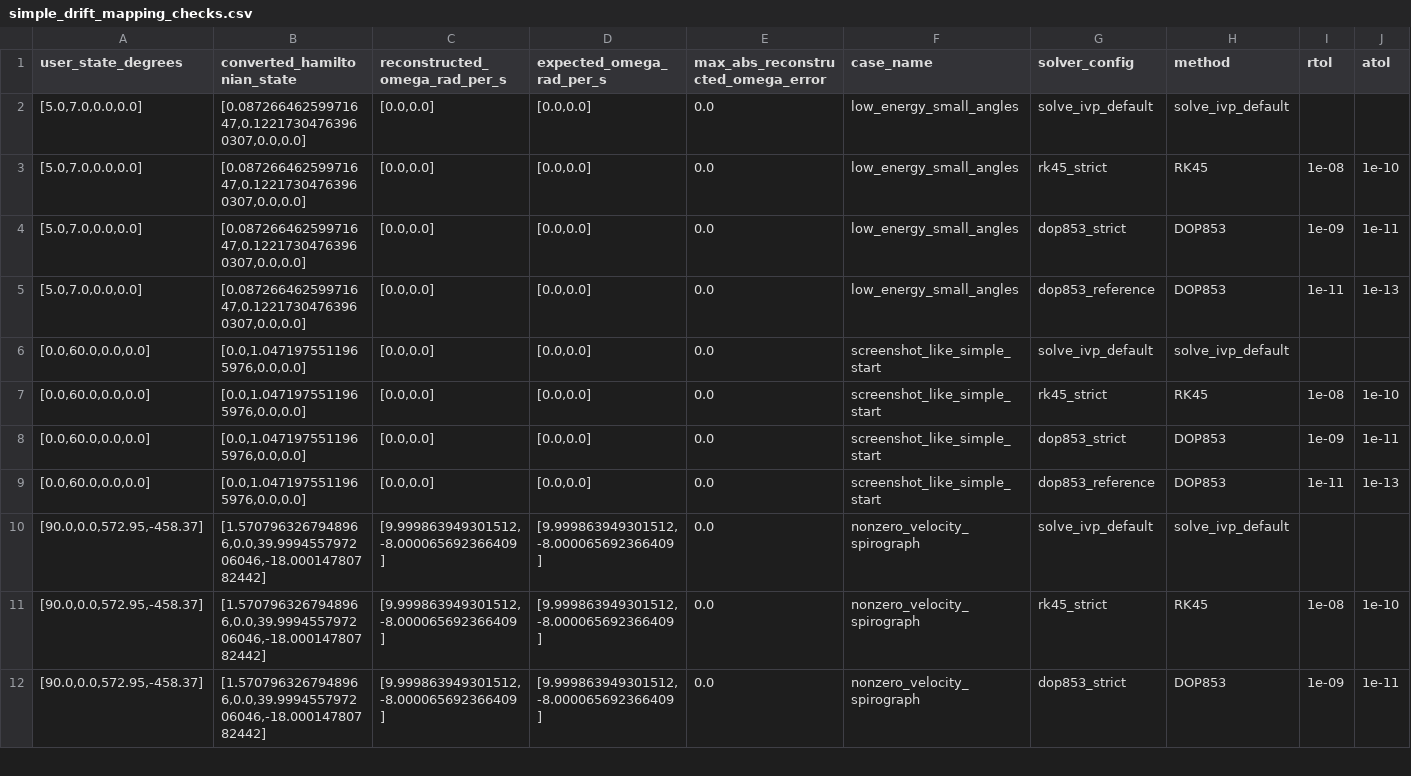
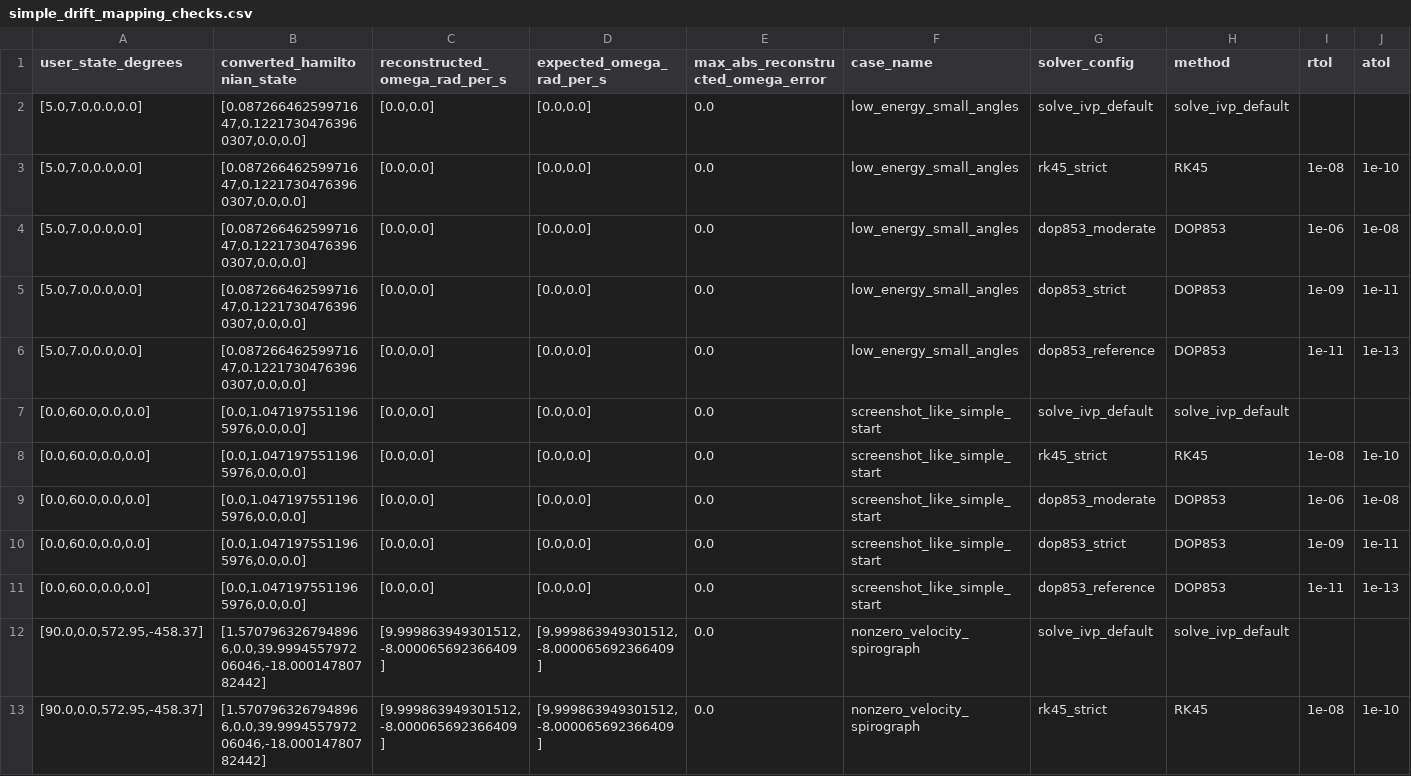
Before and after one commit to pineapple-bois/Double_Pendulum_App, a CSV file: development/math_fidelity/logs/simple_drift_mapping_checks.csv, drawn as a sheet; only a part is shown; the shorter side is filled out with more unchanged rows; the diff covers the shown part only.

```diff
--- a/development/math_fidelity/logs/simple_drift_mapping_checks.csv
+++ b/development/math_fidelity/logs/simple_drift_mapping_checks.csv
@@ -3,2 +3,3 @@ user_state_degrees,converted_hamiltonian_state,reconstructed_omega_rad_per_s,exp
 "[5.0,7.0,0.0,0.0]","[0.08726646259971647,0.12217304763960307,0.0,0.0]","[0.0,0.0]","[0.0,0.0]",0.0,low_energy_small_angles,rk45_strict,RK45,1e-08,1e-10
+"[5.0,7.0,0.0,0.0]","[0.08726646259971647,0.12217304763960307,0.0,0.0]","[0.0,0.0]","[0.0,0.0]",0.0,low_energy_small_angles,dop853_moderate,DOP853,1e-06,1e-08
 "[5.0,7.0,0.0,0.0]","[0.08726646259971647,0.12217304763960307,0.0,0.0]","[0.0,0.0]","[0.0,0.0]",0.0,low_energy_small_angles,dop853_strict,DOP853,1e-09,1e-11
@@ -7,2 +8,3 @@ user_state_degrees,converted_hamiltonian_state,reconstructed_omega_rad_per_s,exp
 "[0.0,60.0,0.0,0.0]","[0.0,1.0471975511965976,0.0,0.0]","[0.0,0.0]","[0.0,0.0]",0.0,screenshot_like_simple_start,rk45_strict,RK45,1e-08,1e-10
+"[0.0,60.0,0.0,0.0]","[0.0,1.0471975511965976,0.0,0.0]","[0.0,0.0]","[0.0,0.0]",0.0,screenshot_like_simple_start,dop853_moderate,DOP853,1e-06,1e-08
 "[0.0,60.0,0.0,0.0]","[0.0,1.0471975511965976,0.0,0.0]","[0.0,0.0]","[0.0,0.0]",0.0,screenshot_like_simple_start,dop853_strict,DOP853,1e-09,1e-11
```
Also changed, not shown: 2 added rows elsewhere in this file, development/math_fidelity/logs/simple_drift_results.csv, 14 other files.
